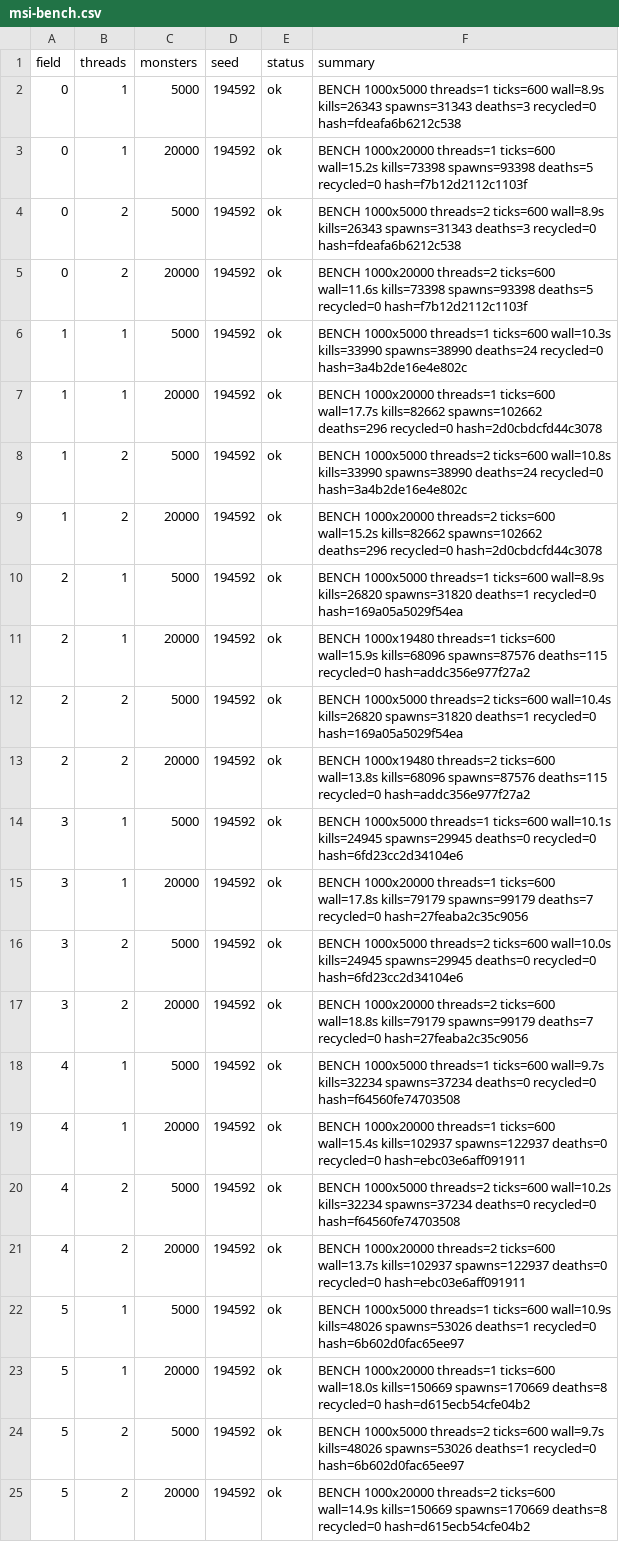
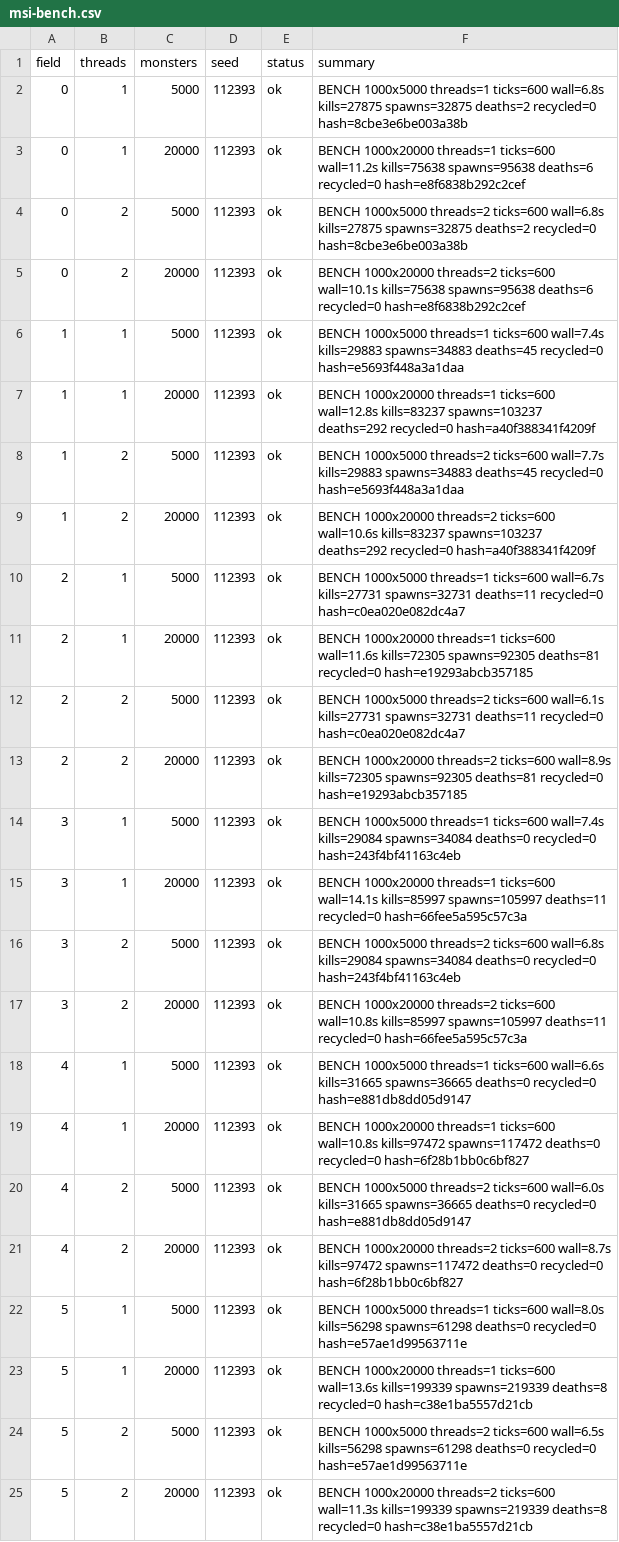
Before and after one commit to Proximo0/MagicSmash, a CSV file: work/261122113645-3086/art/msi-bench.csv, drawn as a sheet; the diff names each change by its address in the sheet, - before the commit and + after, or states it on an @@ line.

```diff
--- a/work/261122113645-3086/art/msi-bench.csv
+++ b/work/261122113645-3086/art/msi-bench.csv
-D2:D25 (seed): 194592
+D2:D25 (seed): 112393
-F2 (summary): …threads=1 ticks=600 wall=8.9s kills=26343 spawns=31343 deaths=3 recycled=0 hash=fdeafa6b6212c538
+F2 (summary): …threads=1 ticks=600 wall=6.8s kills=27875 spawns=32875 deaths=2 recycled=0 hash=8cbe3e6be003a38b
-F3 (summary): …threads=1 ticks=600 wall=15.2s kills=73398 spawns=93398 deaths=5 recycled=0 hash=f7b12d2112c1103f
+F3 (summary): …threads=1 ticks=600 wall=11.2s kills=75638 spawns=95638 deaths=6 recycled=0 hash=e8f6838b292c2cef
-F4 (summary): …threads=2 ticks=600 wall=8.9s kills=26343 spawns=31343 deaths=3 recycled=0 hash=fdeafa6b6212c538
+F4 (summary): …threads=2 ticks=600 wall=6.8s kills=27875 spawns=32875 deaths=2 recycled=0 hash=8cbe3e6be003a38b
-F5 (summary): …threads=2 ticks=600 wall=11.6s kills=73398 spawns=93398 deaths=5 recycled=0 hash=f7b12d2112c1103f
+F5 (summary): …threads=2 ticks=600 wall=10.1s kills=75638 spawns=95638 deaths=6 recycled=0 hash=e8f6838b292c2cef
-F6 (summary): …threads=1 ticks=600 wall=10.3s kills=33990 spawns=38990 deaths=24 recycled=0 hash=3a4b2de16e4e802c
+F6 (summary): …threads=1 ticks=600 wall=7.4s kills=29883 spawns=34883 deaths=45 recycled=0 hash=e5693f448a3a1daa
-F7 (summary): …threads=1 ticks=600 wall=17.7s kills=82662 spawns=102662 deaths=296 recycled=0 hash=2d0cbdcfd44c3078
+F7 (summary): …threads=1 ticks=600 wall=12.8s kills=83237 spawns=103237 deaths=292 recycled=0 hash=a40f388341f4209f
-F8 (summary): …threads=2 ticks=600 wall=10.8s kills=33990 spawns=38990 deaths=24 recycled=0 hash=3a4b2de16e4e802c
+F8 (summary): …threads=2 ticks=600 wall=7.7s kills=29883 spawns=34883 deaths=45 recycled=0 hash=e5693f448a3a1daa
-F9 (summary): …threads=2 ticks=600 wall=15.2s kills=82662 spawns=102662 deaths=296 recycled=0 hash=2d0cbdcfd44c3078
+F9 (summary): …threads=2 ticks=600 wall=10.6s kills=83237 spawns=103237 deaths=292 recycled=0 hash=a40f388341f4209f
-F10 (summary): …threads=1 ticks=600 wall=8.9s kills=26820 spawns=31820 deaths=1 recycled=0 hash=169a05a5029f54ea
+F10 (summary): …threads=1 ticks=600 wall=6.7s kills=27731 spawns=32731 deaths=11 recycled=0 hash=c0ea020e082dc4a7
-F11 (summary): BENCH 1000x19480 threads=1 ticks=600 wall=15.9s kills=68096 spawns=87576 deaths=115 recycled=0 hash=addc356e977f27a2
+F11 (summary): BENCH 1000x20000 threads=1 ticks=600 wall=11.6s kills=72305 spawns=92305 deaths=81 recycled=0 hash=e19293abcb357185
-F12 (summary): …threads=2 ticks=600 wall=10.4s kills=26820 spawns=31820 deaths=1 recycled=0 hash=169a05a5029f54ea
+F12 (summary): …threads=2 ticks=600 wall=6.1s kills=27731 spawns=32731 deaths=11 recycled=0 hash=c0ea020e082dc4a7
-F13 (summary): BENCH 1000x19480 threads=2 ticks=600 wall=13.8s kills=68096 spawns=87576 deaths=115 recycled=0 hash=addc356e977f27a2
+F13 (summary): BENCH 1000x20000 threads=2 ticks=600 wall=8.9s kills=72305 spawns=92305 deaths=81 recycled=0 hash=e19293abcb357185
-F14 (summary): …threads=1 ticks=600 wall=10.1s kills=24945 spawns=29945 deaths=0 recycled=0 hash=6fd23cc2d34104e6
+F14 (summary): …threads=1 ticks=600 wall=7.4s kills=29084 spawns=34084 deaths=0 recycled=0 hash=243f4bf41163c4eb
-F15 (summary): …threads=1 ticks=600 wall=17.8s kills=79179 spawns=99179 deaths=7 recycled=0 hash=27feaba2c35c9056
+F15 (summary): …threads=1 ticks=600 wall=14.1s kills=85997 spawns=105997 deaths=11 recycled=0 hash=66fee5a595c57c3a
-F16 (summary): …threads=2 ticks=600 wall=10.0s kills=24945 spawns=29945 deaths=0 recycled=0 hash=6fd23cc2d34104e6
+F16 (summary): …threads=2 ticks=600 wall=6.8s kills=29084 spawns=34084 deaths=0 recycled=0 hash=243f4bf41163c4eb
-F17 (summary): …threads=2 ticks=600 wall=18.8s kills=79179 spawns=99179 deaths=7 recycled=0 hash=27feaba2c35c9056
+F17 (summary): …threads=2 ticks=600 wall=10.8s kills=85997 spawns=105997 deaths=11 recycled=0 hash=66fee5a595c57c3a
-F18 (summary): …threads=1 ticks=600 wall=9.7s kills=32234 spawns=37234 deaths=0 recycled=0 hash=f64560fe74703508
+F18 (summary): …threads=1 ticks=600 wall=6.6s kills=31665 spawns=36665 deaths=0 recycled=0 hash=e881db8dd05d9147
-F19 (summary): …threads=1 ticks=600 wall=15.4s kills=102937 spawns=122937 deaths=0 recycled=0 hash=ebc03e6aff091911
+F19 (summary): …threads=1 ticks=600 wall=10.8s kills=97472 spawns=117472 deaths=0 recycled=0 hash=6f28b1bb0c6bf827
-F20 (summary): …threads=2 ticks=600 wall=10.2s kills=32234 spawns=37234 deaths=0 recycled=0 hash=f64560fe74703508
+F20 (summary): …threads=2 ticks=600 wall=6.0s kills=31665 spawns=36665 deaths=0 recycled=0 hash=e881db8dd05d9147
-F21 (summary): …threads=2 ticks=600 wall=13.7s kills=102937 spawns=122937 deaths=0 recycled=0 hash=ebc03e6aff091911
+F21 (summary): …threads=2 ticks=600 wall=8.7s kills=97472 spawns=117472 deaths=0 recycled=0 hash=6f28b1bb0c6bf827
-F22 (summary): …threads=1 ticks=600 wall=10.9s kills=48026 spawns=53026 deaths=1 recycled=0 hash=6b602d0fac65ee97
+F22 (summary): …threads=1 ticks=600 wall=8.0s kills=56298 spawns=61298 deaths=0 recycled=0 hash=e57ae1d99563711e
-F23 (summary): …threads=1 ticks=600 wall=18.0s kills=150669 spawns=170669 deaths=8 recycled=0 hash=d615ecb54cfe04b2
+F23 (summary): …threads=1 ticks=600 wall=13.6s kills=199339 spawns=219339 deaths=8 recycled=0 hash=c38e1ba5557d21cb
-F24 (summary): …threads=2 ticks=600 wall=9.7s kills=48026 spawns=53026 deaths=1 recycled=0 hash=6b602d0fac65ee97
+F24 (summary): …threads=2 ticks=600 wall=6.5s kills=56298 spawns=61298 deaths=0 recycled=0 hash=e57ae1d99563711e
-F25 (summary): …threads=2 ticks=600 wall=14.9s kills=150669 spawns=170669 deaths=8 recycled=0 hash=d615ecb54cfe04b2
+F25 (summary): …threads=2 ticks=600 wall=11.3s kills=199339 spawns=219339 deaths=8 recycled=0 hash=c38e1ba5557d21cb
```
Also changed, not shown: 1 other file.
